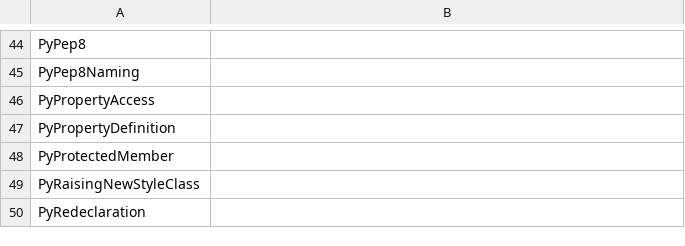
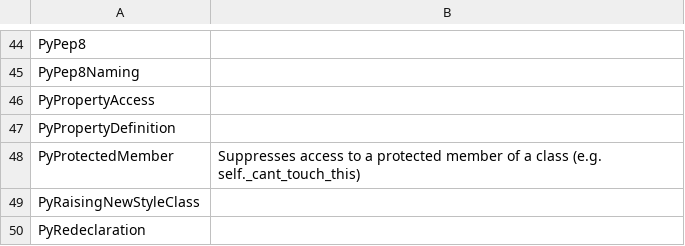
Before and after one commit to whitews/pycharm-inspection-suppression-list, a CSV file: suppress-inspection.csv, drawn as a sheet; only a part is shown, gaps mark what is left out.

Commit message:
description for PyProtectedMember

```diff
--- a/suppress-inspection.csv
+++ b/suppress-inspection.csv
@@ -47,3 +47,3 @@ PyPropertyAccess,
 PyPropertyDefinition,
-PyProtectedMember,
+PyProtectedMember, "Suppresses access to a protected member of a class (e.g. self._cant_touch_this)"
 PyRaisingNewStyleClass,
```
